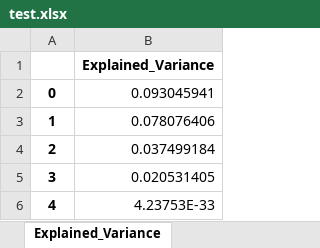
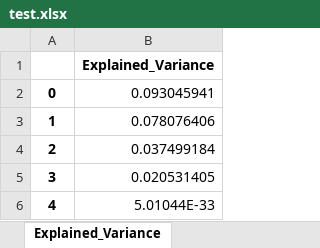
Before and after one commit to pjanczewski-acc/CliftonApp, an Excel workbook: test.xlsx, sheet Explained_Variance, drawn as a sheet; values as stored, in another font and other column widths than the file's, no borders; the diff names each change by its address in the sheet, - before the commit and + after, or states it on an @@ line.

```diff
--- a/test.xlsx (sheet Explained_Variance)
+++ b/test.xlsx (sheet Explained_Variance)
-B6: 4.23753E-33
+B6: 5.01044E-33
```
Also changed, not shown: 1 other file.
